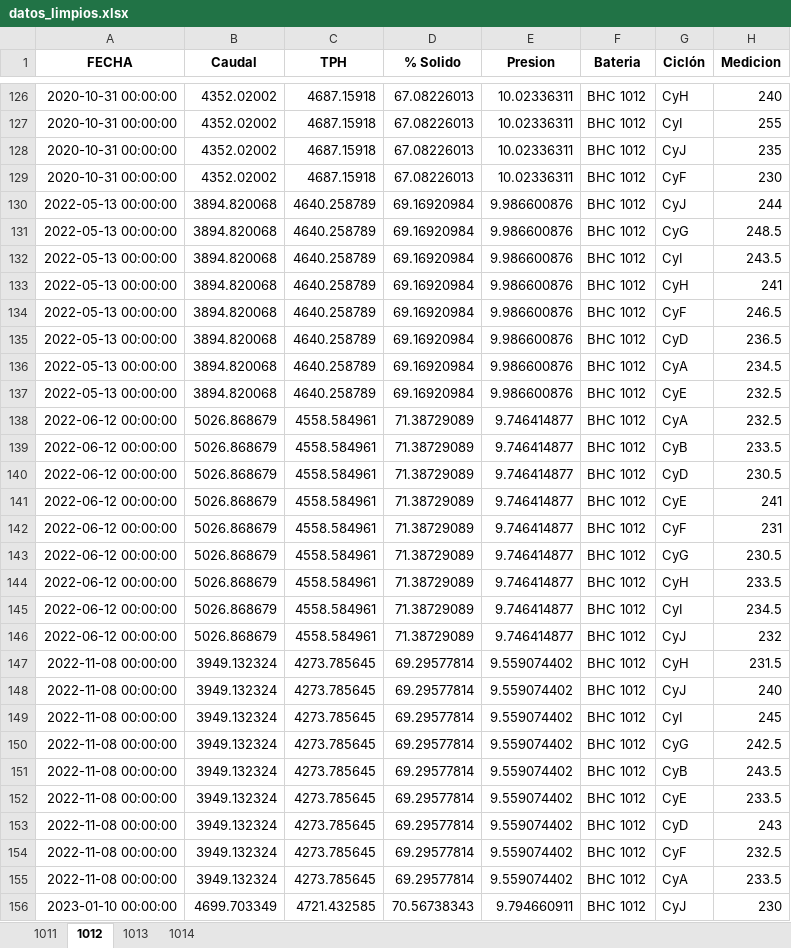
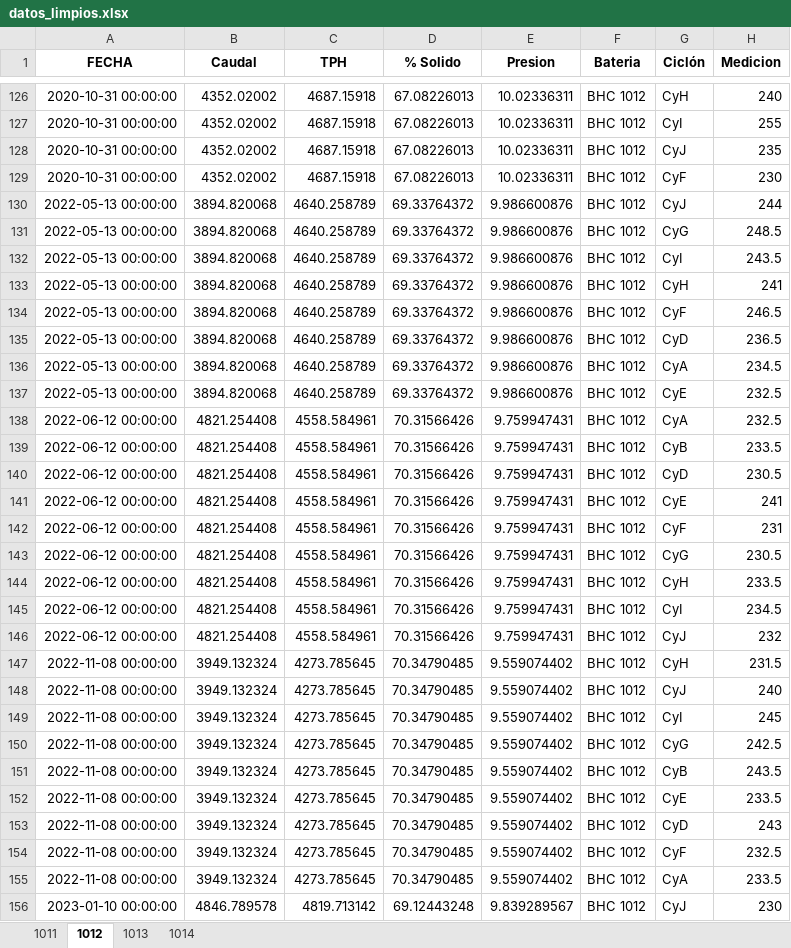
Before and after one commit to fvaldes17/SA, an Excel workbook: Datos/datos_limpios.xlsx, sheet 1012, drawn as a sheet; only a part is shown, gaps mark what is left out; values as stored, in another font and other column widths than the file's, no borders; the diff covers the shown part only; the diff names each change by its address in the sheet, - before the commit and + after, or states it on an @@ line.

```diff
--- a/Datos/datos_limpios.xlsx (sheet 1012)
+++ b/Datos/datos_limpios.xlsx (sheet 1012)
-D130:D137 (% Solido): 69.16920984
+D130:D137 (% Solido): 69.33764372
-B138:B146 (Caudal): 5026.868679
+B138:B146 (Caudal): 4821.254408
-D138:D146 (% Solido): 71.38729089
+D138:D146 (% Solido): 70.31566426
-E138:E146 (Presion): 9.746414877
+E138:E146 (Presion): 9.759947431
-D147:D155 (% Solido): 69.29577814
+D147:D155 (% Solido): 70.34790485
-B156 (Caudal): 4699.703349
+B156 (Caudal): 4846.789578
-C156 (TPH): 4721.432585
+C156 (TPH): 4819.713142
-D156 (% Solido): 70.56738343
+D156 (% Solido): 69.12443248
-E156 (Presion): 9.794660911
+E156 (Presion): 9.839289567
```
Also changed, not shown: 450 edited cells elsewhere in this sheet, sheet 1011, sheet 1014, sheet 1013, Datos/horometros_limpios.xlsx, 1 other file.
